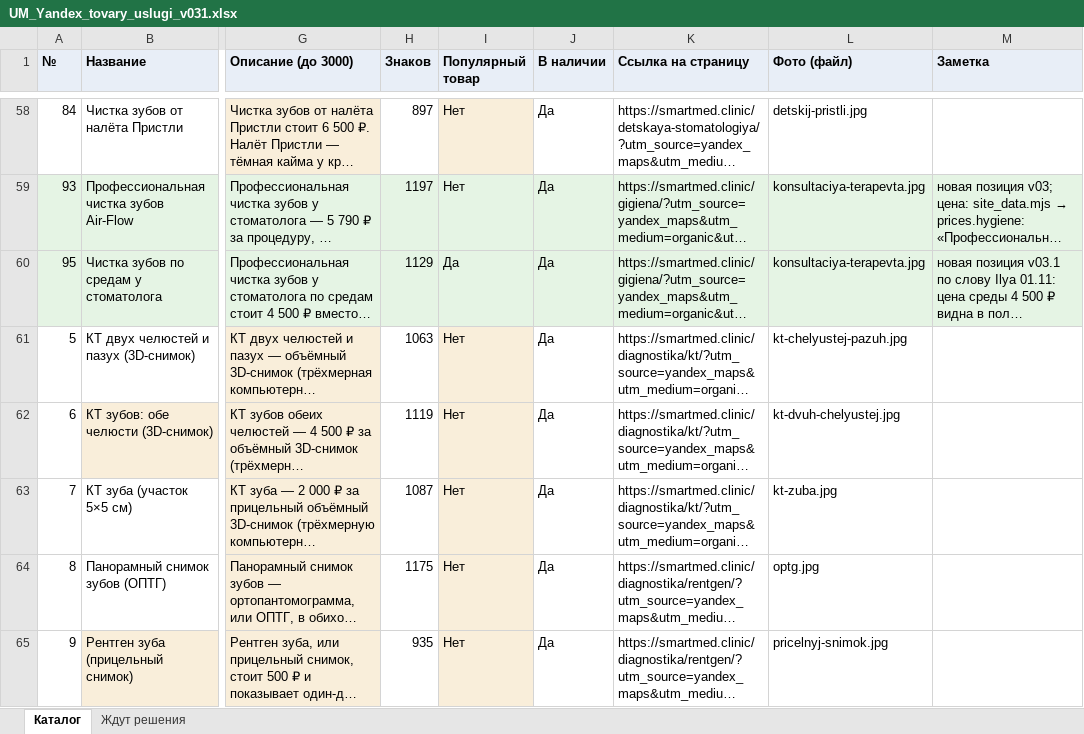
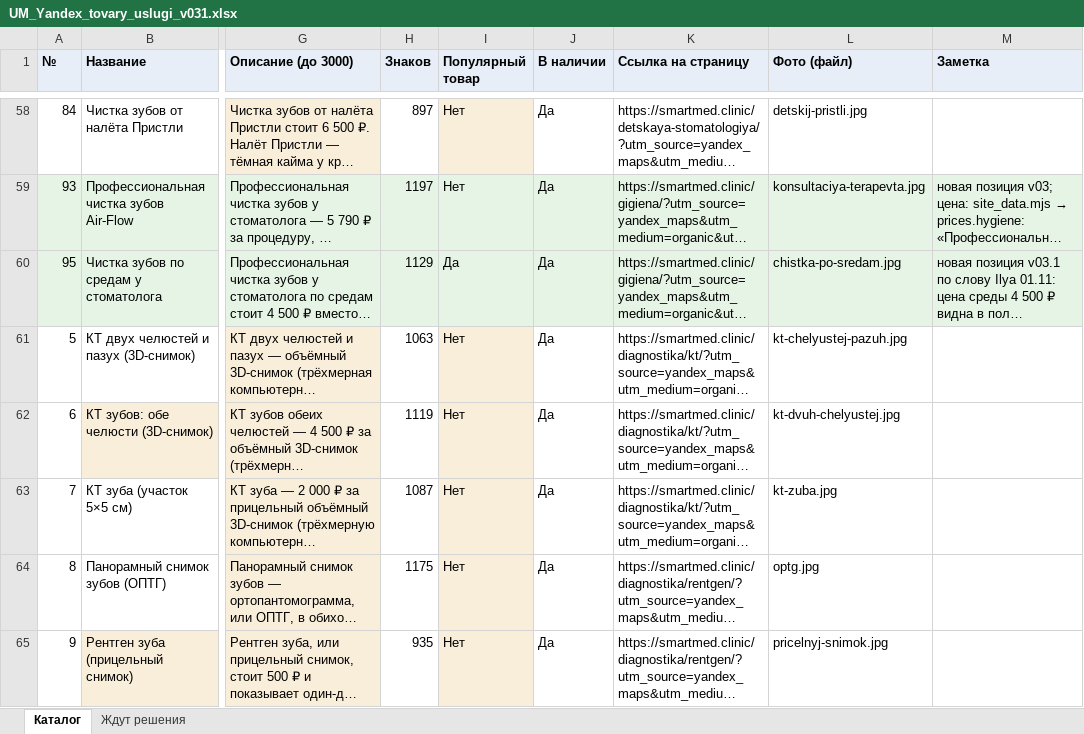
Before and after one commit to ilyasorokin94-hue/umnaya-medicina, an Excel workbook: ads/yandex-maps/catalog/UM_Yandex_tovary_uslugi_v031.xlsx, sheet Каталог, drawn as a sheet; only a part is shown, gaps mark what is left out; long unchanged cells end in …; values as stored, in another font and other column widths than the file's, no borders; the diff names each change by its address in the sheet, - before the commit and + after, or states it on an @@ line.

```diff
--- a/ads/yandex-maps/catalog/UM_Yandex_tovary_uslugi_v031.xlsx (sheet Каталог)
+++ b/ads/yandex-maps/catalog/UM_Yandex_tovary_uslugi_v031.xlsx (sheet Каталог)
-L60 (Фото (файл)): konsultaciya-terapevta.jpg
+L60 (Фото (файл)): chistka-po-sredam.jpg
```
Also changed, not shown: sheet Ждут решения, 2 other files.
